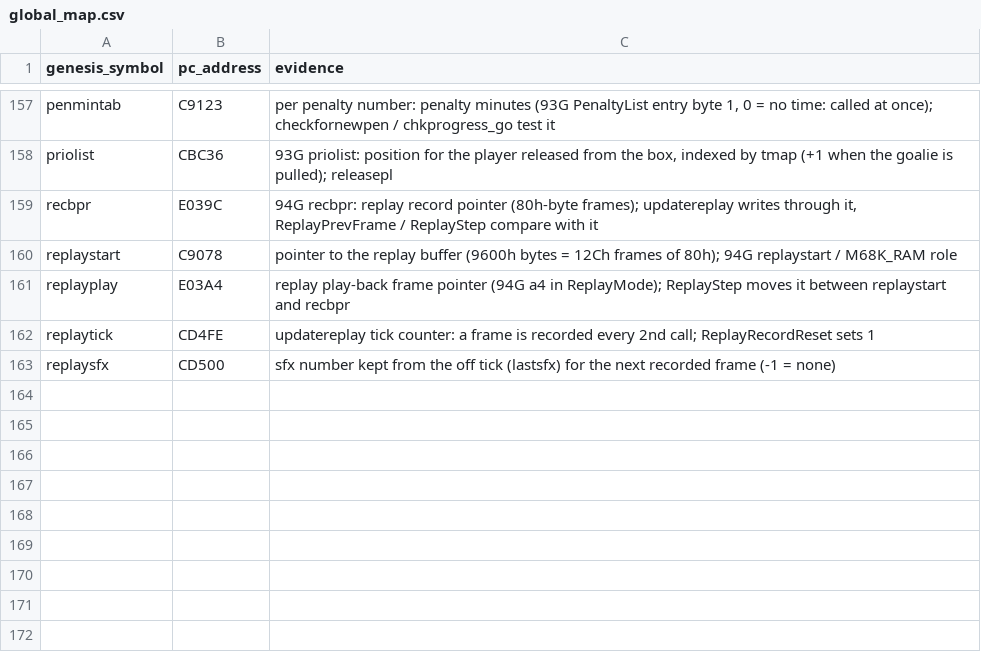
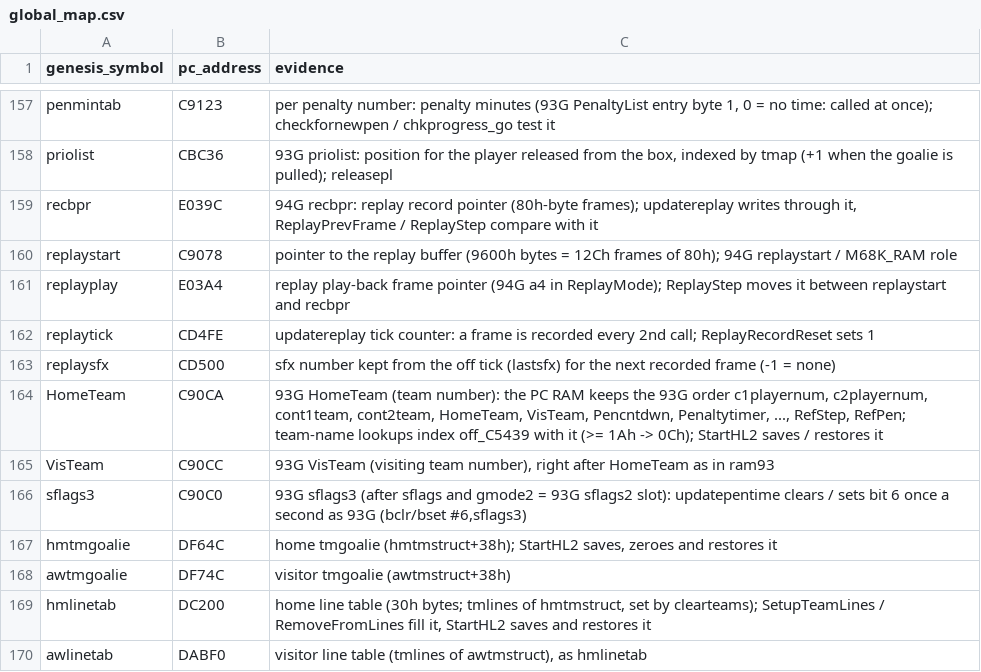
Before and after one commit to abdulahmad/NHL95PC, a CSV file: tools/global_map.csv, drawn as a sheet; only a part is shown, gaps mark what is left out.

Commit message:
game_frame: StartHL2 locals; HomeTeam/VisTeam/sflags3 (93G RAM order), team goalie words, line tables

```diff
--- a/tools/global_map.csv
+++ b/tools/global_map.csv
@@ -163 +163,8 @@ replaytick,CD4FE,updatereplay tick counter: a frame is recorded every 2nd call;
 replaysfx,CD500,sfx number kept from the off tick (lastsfx) for the next recorded frame (-1 = none)
+HomeTeam,C90CA,"93G HomeTeam (team number): the PC RAM keeps the 93G order c1playernum, c2playernum, cont1team, cont2team, HomeTeam, VisTeam, Pencntdwn, Penaltytimer, ..., RefStep, RefPen; team-name lookups index off_C5439 with it (>= 1Ah -> 0Ch); StartHL2 saves / restores it"
+VisTeam,C90CC,"93G VisTeam (visiting team number), right after HomeTeam as in ram93"
+sflags3,C90C0,"93G sflags3 (after sflags and gmode2 = 93G sflags2 slot): updatepentime clears / sets bit 6 once a second as 93G (bclr/bset #6,sflags3)"
+hmtmgoalie,DF64C,"home tmgoalie (hmtmstruct+38h); StartHL2 saves, zeroes and restores it"
+awtmgoalie,DF74C,visitor tmgoalie (awtmstruct+38h)
+hmlinetab,DC200,"home line table (30h bytes; tmlines of hmtmstruct, set by clearteams); SetupTeamLines / RemoveFromLines fill it, StartHL2 saves and restores it"
+awlinetab,DABF0,"visitor line table (tmlines of awtmstruct), as hmlinetab"
```
Also changed, not shown: 37 other files.
